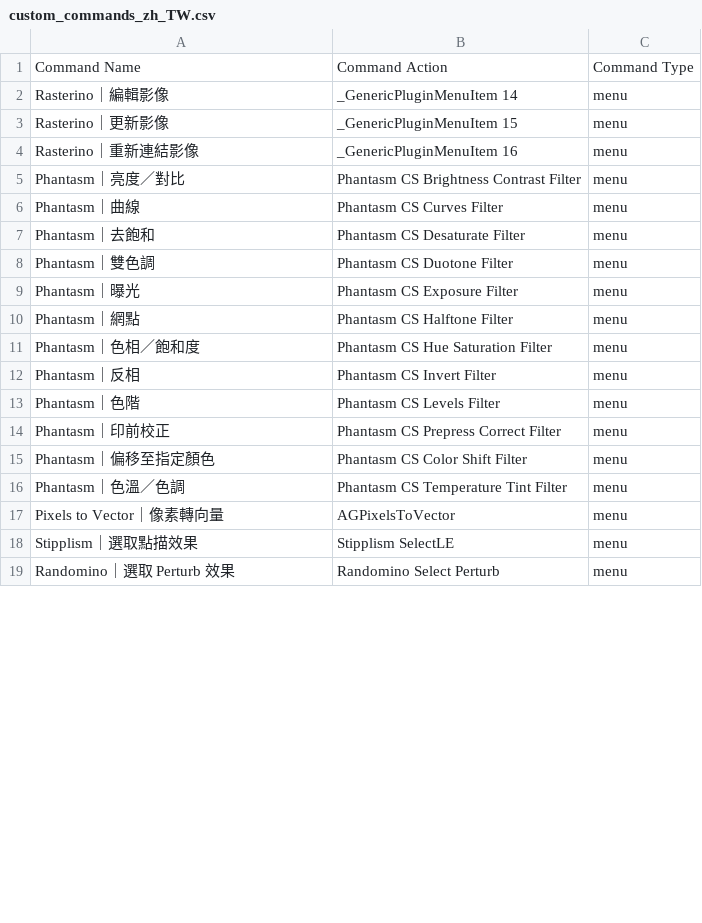
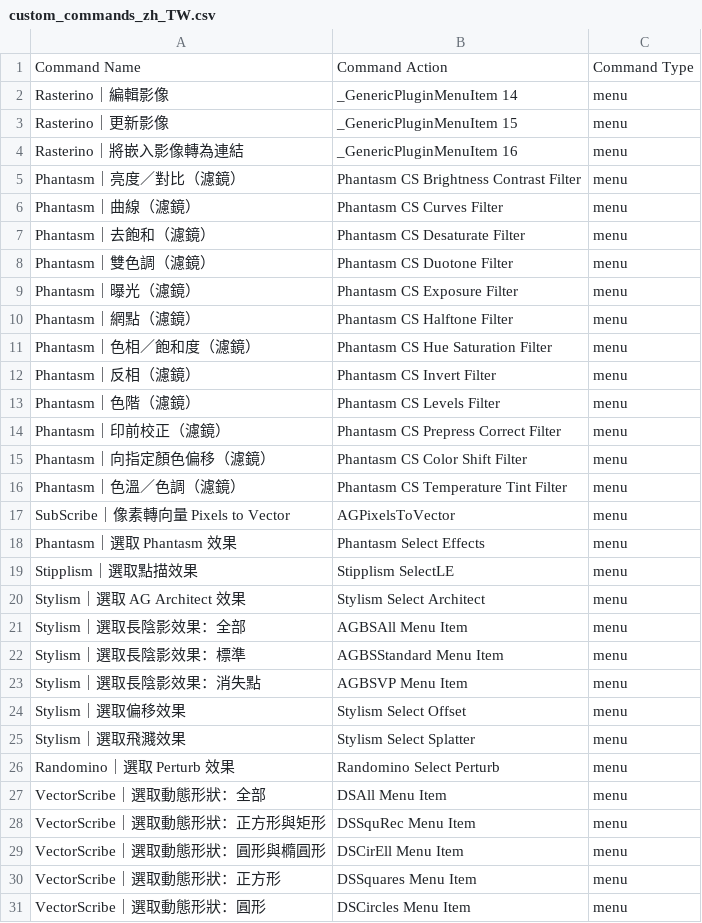
Before and after one commit to minanagame/AiCommandPalette, a CSV file: data/custom_commands_zh_TW.csv, drawn as a sheet; only a part is shown; the diff covers the shown part only.

```diff
--- a/data/custom_commands_zh_TW.csv
+++ b/data/custom_commands_zh_TW.csv
@@ -3,17 +3,29 @@ Rasterino｜編輯影像,_GenericPluginMenuItem 14,menu
 Rasterino｜更新影像,_GenericPluginMenuItem 15,menu
-Rasterino｜重新連結影像,_GenericPluginMenuItem 16,menu
-Phantasm｜亮度／對比,Phantasm CS Brightness Contrast Filter,menu
-Phantasm｜曲線,Phantasm CS Curves Filter,menu
-Phantasm｜去飽和,Phantasm CS Desaturate Filter,menu
-Phantasm｜雙色調,Phantasm CS Duotone Filter,menu
-Phantasm｜曝光,Phantasm CS Exposure Filter,menu
-Phantasm｜網點,Phantasm CS Halftone Filter,menu
-Phantasm｜色相／飽和度,Phantasm CS Hue Saturation Filter,menu
-Phantasm｜反相,Phantasm CS Invert Filter,menu
-Phantasm｜色階,Phantasm CS Levels Filter,menu
-Phantasm｜印前校正,Phantasm CS Prepress Correct Filter,menu
-Phantasm｜偏移至指定顏色,Phantasm CS Color Shift Filter,menu
-Phantasm｜色溫／色調,Phantasm CS Temperature Tint Filter,menu
-Pixels to Vector｜像素轉向量,AGPixelsToVector,menu
+Rasterino｜將嵌入影像轉為連結,_GenericPluginMenuItem 16,menu
+Phantasm｜亮度／對比（濾鏡）,Phantasm CS Brightness Contrast Filter,menu
+Phantasm｜曲線（濾鏡）,Phantasm CS Curves Filter,menu
+Phantasm｜去飽和（濾鏡）,Phantasm CS Desaturate Filter,menu
+Phantasm｜雙色調（濾鏡）,Phantasm CS Duotone Filter,menu
+Phantasm｜曝光（濾鏡）,Phantasm CS Exposure Filter,menu
+Phantasm｜網點（濾鏡）,Phantasm CS Halftone Filter,menu
+Phantasm｜色相／飽和度（濾鏡）,Phantasm CS Hue Saturation Filter,menu
+Phantasm｜反相（濾鏡）,Phantasm CS Invert Filter,menu
+Phantasm｜色階（濾鏡）,Phantasm CS Levels Filter,menu
+Phantasm｜印前校正（濾鏡）,Phantasm CS Prepress Correct Filter,menu
+Phantasm｜向指定顏色偏移（濾鏡）,Phantasm CS Color Shift Filter,menu
+Phantasm｜色溫／色調（濾鏡）,Phantasm CS Temperature Tint Filter,menu
+SubScribe｜像素轉向量 Pixels to Vector,AGPixelsToVector,menu
+Phantasm｜選取 Phantasm 效果,Phantasm Select Effects,menu
 Stipplism｜選取點描效果,Stipplism SelectLE,menu
+Stylism｜選取 AG Architect 效果,Stylism Select Architect,menu
+Stylism｜選取長陰影效果：全部,AGBSAll Menu Item,menu
+Stylism｜選取長陰影效果：標準,AGBSStandard Menu Item,menu
+Stylism｜選取長陰影效果：消失點,AGBSVP Menu Item,menu
+Stylism｜選取偏移效果,Stylism Select Offset,menu
+Stylism｜選取飛濺效果,Stylism Select Splatter,menu
 Randomino｜選取 Perturb 效果,Randomino Select Perturb,menu
+VectorScribe｜選取動態形狀：全部,DSAll Menu Item,menu
+VectorScribe｜選取動態形狀：正方形與矩形,DSSquRec Menu Item,menu
+VectorScribe｜選取動態形狀：圓形與橢圓形,DSCirEll Menu Item,menu
+VectorScribe｜選取動態形狀：正方形,DSSquares Menu Item,menu
+VectorScribe｜選取動態形狀：圓形,DSCircles Menu Item,menu
```
Also changed, not shown: 14 added rows and 43 edited cells elsewhere in this file, data/strings.zh_TW.csv, 11 other files.
